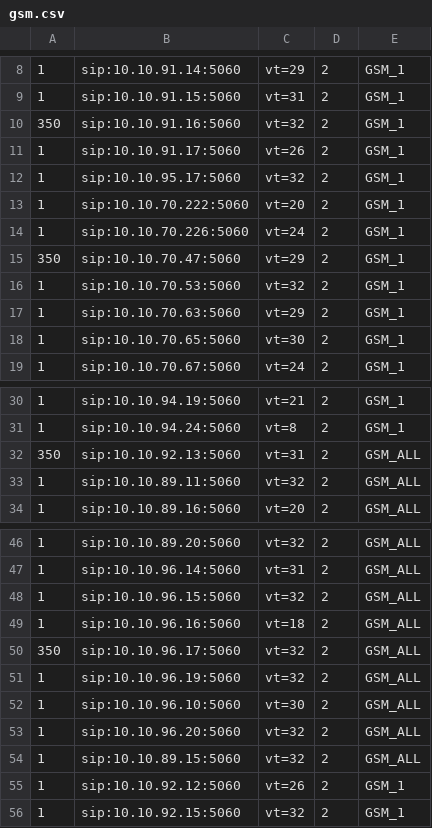
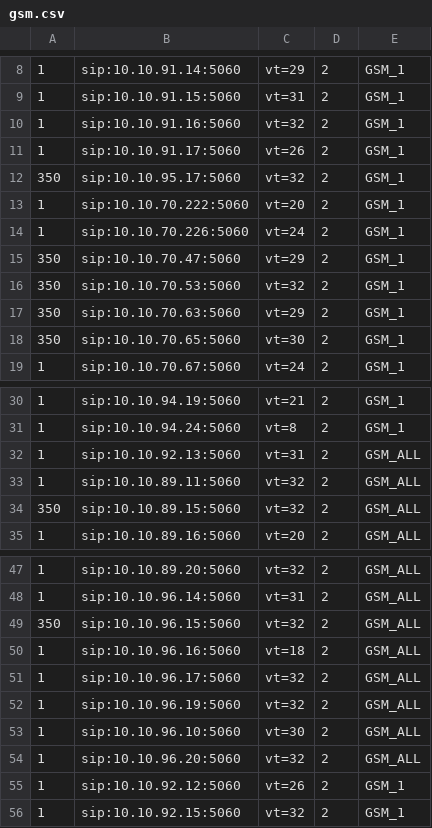
Before and after one commit to devops-itcs/CONFIG-CHANNEL-VT-FE, a CSV file: gsm.csv, drawn as a sheet; only a part is shown, gaps mark what is left out; the diff covers the shown part only.

Commit message:
Update gsm.csv

```diff
--- a/gsm.csv
+++ b/gsm.csv
@@ -9,5 +9,5 @@
 1,sip:10.10.91.15:5060,vt=31,2,GSM_1
-350,sip:10.10.91.16:5060,vt=32,2,GSM_1
+1,sip:10.10.91.16:5060,vt=32,2,GSM_1
 1,sip:10.10.91.17:5060,vt=26,2,GSM_1
-1,sip:10.10.95.17:5060,vt=32,2,GSM_1
+350,sip:10.10.95.17:5060,vt=32,2,GSM_1
 1,sip:10.10.70.222:5060,vt=20,2,GSM_1
@@ -15,5 +15,5 @@
 350,sip:10.10.70.47:5060,vt=29,2,GSM_1
-1,sip:10.10.70.53:5060,vt=32,2,GSM_1
-1,sip:10.10.70.63:5060,vt=29,2,GSM_1
-1,sip:10.10.70.65:5060,vt=30,2,GSM_1
+350,sip:10.10.70.53:5060,vt=32,2,GSM_1
+350,sip:10.10.70.63:5060,vt=29,2,GSM_1
+350,sip:10.10.70.65:5060,vt=30,2,GSM_1
 1,sip:10.10.70.67:5060,vt=24,2,GSM_1
@@ -31,4 +31,5 @@
 1,sip:10.10.94.24:5060,vt=8,2,GSM_1
-350,sip:10.10.92.13:5060,vt=31,2,GSM_ALL
+1,sip:10.10.92.13:5060,vt=31,2,GSM_ALL
 1,sip:10.10.89.11:5060,vt=32,2,GSM_ALL
+350,sip:10.10.89.15:5060,vt=32,2,GSM_ALL
 1,sip:10.10.89.16:5060,vt=20,2,GSM_ALL
@@ -47,5 +48,5 @@
 1,sip:10.10.96.14:5060,vt=31,2,GSM_ALL
-1,sip:10.10.96.15:5060,vt=32,2,GSM_ALL
+350,sip:10.10.96.15:5060,vt=32,2,GSM_ALL
 1,sip:10.10.96.16:5060,vt=18,2,GSM_ALL
-350,sip:10.10.96.17:5060,vt=32,2,GSM_ALL
+1,sip:10.10.96.17:5060,vt=32,2,GSM_ALL
 1,sip:10.10.96.19:5060,vt=32,2,GSM_ALL
@@ -53,3 +54,2 @@
 1,sip:10.10.96.20:5060,vt=32,2,GSM_ALL
-1,sip:10.10.89.15:5060,vt=32,2,GSM_ALL
 1,sip:10.10.92.12:5060,vt=26,2,GSM_1
```
Also changed, not shown: 2 edited cells elsewhere in this file.
